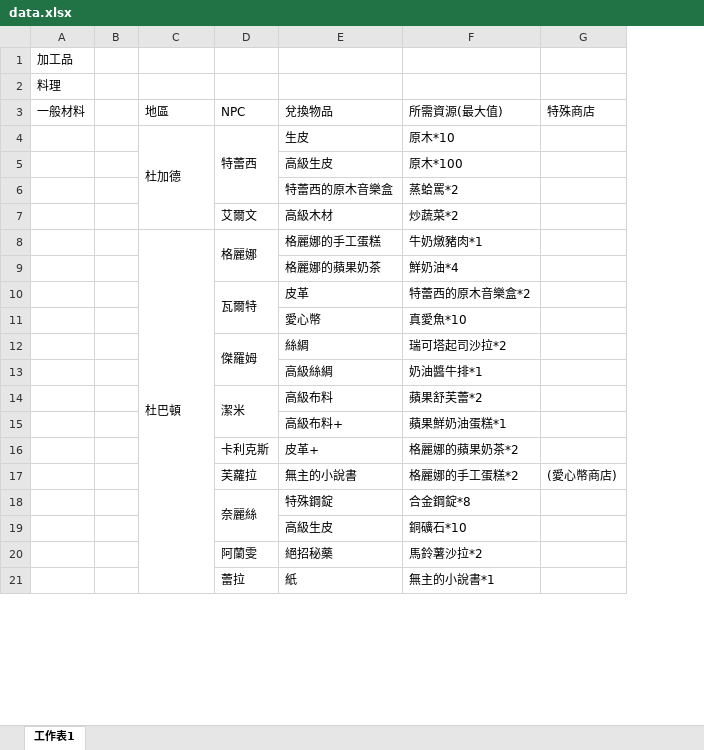
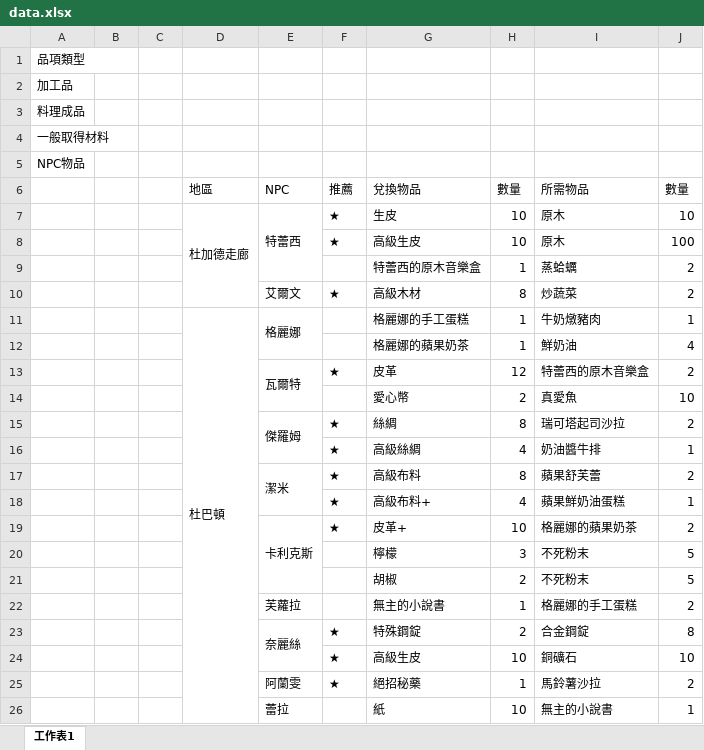
Before and after one commit to Carey1029/mabinogi-exchange, an Excel workbook: data.xlsx, sheet 工作表1, drawn as a sheet; only a part is shown; values as stored, in another font and other column widths than the file's, no cell formats; removed rows and columns are numbered as before the commit, all else as after; the diff covers the shown part only; the diff names each change by its address in the sheet, - before the commit and + after, or states it on an @@ line.

```diff
--- a/data.xlsx (sheet 工作表1)
+++ b/data.xlsx (sheet 工作表1)
+column C, empty
+column F (推薦), rows 7-19: ★ | ★ |  | ★ |  |  | ★ |  | ★ | ★ | ★ | ★ | ★; rows 23-25: all ★
-column F (所需資源(最大值)), rows 4-21: 原木*10 | 原木*100 | 蒸蛤罵*2 | 炒蔬菜*2 | 牛奶燉豬肉*1 | 鮮奶油*4 | 特蕾西的原木音樂盒*2 | 真愛魚*10 | 瑞可塔起司沙拉*2 | 奶油醬牛排*1 | 蘋果舒芙蕾*2 | 蘋果鮮奶油蛋糕*1 | 格麗娜的蘋果奶茶*2 | 格麗娜的手工蛋糕*2 | 合金鋼錠*8 | 銅礦石*10 | 馬鈴薯沙拉*2 | 無主的小說書*1
-column G (特殊商店), row 17: (愛心幣商店)
+column H (數量), rows 7-19: 10 | 10 | 1 | 8 | 1 | 1 | 12 | 2 | 8 | 4 | 8 | 4 | 10; rows 22-26: 1 | 2 | 10 | 1 | 10
+column I (所需物品), rows 7-19: 原木 | 原木 | 蒸蛤蠣 | 炒蔬菜 | 牛奶燉豬肉 | 鮮奶油 | 特蕾西的原木音樂盒 | 真愛魚 | 瑞可塔起司沙拉 | 奶油醬牛排 | 蘋果舒芙蕾 | 蘋果鮮奶油蛋糕 | 格麗娜的蘋果奶茶; rows 22-26: 格麗娜的手工蛋糕 | 合金鋼錠 | 銅礦石 | 馬鈴薯沙拉 | 無主的小說書
+column J (數量), rows 7-19: 10 | 100 | 2 | 2 | 1 | 4 | 2 | 10 | 2 | 1 | 2 | 1 | 2; rows 22-26: 2 | 8 | 10 | 2 | 1
+row 1: 品項類型
-A3: 料理
+A3: 料理成品
+row 4: 一般取得材料
+row 5: NPC物品
-A6: 一般材料
+A6: (empty)
-D7 (地區): 杜加德
+D7 (地區): 杜加德走廊
+E19:E21 merged
+row 20:  |  |  |  |  |  | 檸檬 | 3 | 不死粉末 | 5
+row 21:  |  |  |  |  |  | 胡椒 | 2 | 不死粉末 | 5
```
Also changed, not shown: 12 added rows, 2 removed rows, 1 edited cell and merged cells elsewhere in this sheet, cell formats, 8 other files.
